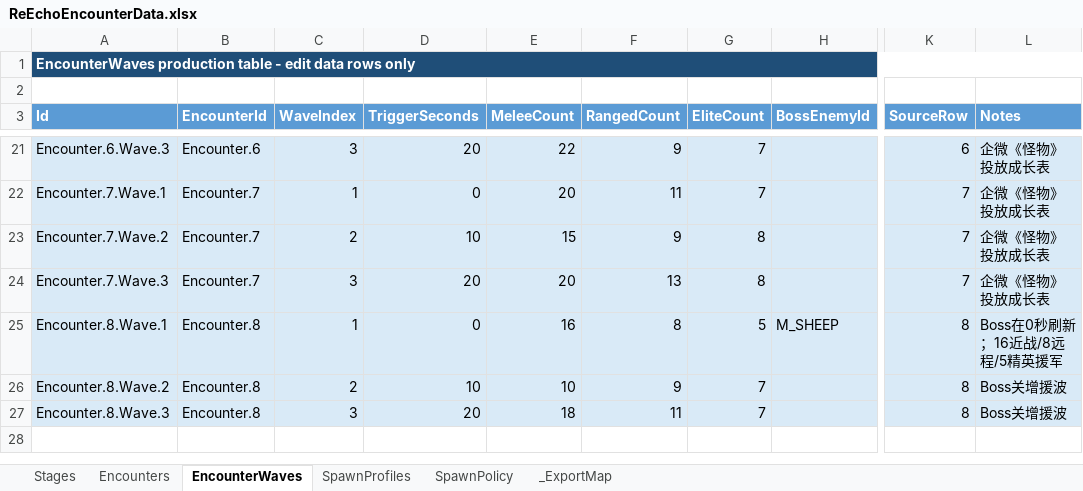
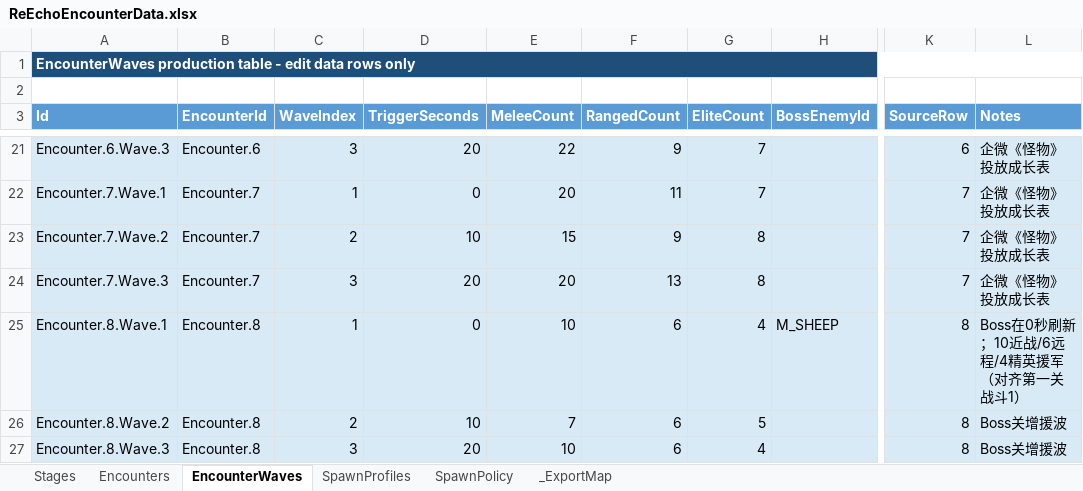
Before and after one commit to lyouduan/ReEcho, an Excel workbook: Design/Data/ReEchoEncounterData.xlsx, sheet EncounterWaves, drawn as a sheet; only a part is shown, gaps mark what is left out; values as stored, in another font and other column widths than the file's, no borders; table styles not drawn; the diff names each change by its address in the sheet, - before the commit and + after, or states it on an @@ line.

Commit message:
[DESIGNER] Boss关小怪投放对齐第一关战斗1(Wave 10/6/4·7/6/5·10/6/4, 精英对齐第二关, 绵羊Boss保留)

```diff
--- a/Design/Data/ReEchoEncounterData.xlsx (sheet EncounterWaves)
+++ b/Design/Data/ReEchoEncounterData.xlsx (sheet EncounterWaves)
-E25 (MeleeCount): 16
+E25 (MeleeCount): 10
-F25 (RangedCount): 8
+F25 (RangedCount): 6
-G25 (EliteCount): 5
+G25 (EliteCount): 4
-L25 (Notes): Boss在0秒刷新；16近战/8远程/5精英援军
+L25 (Notes): Boss在0秒刷新；10近战/6远程/4精英援军（对齐第一关战斗1）
-E26 (MeleeCount): 10
+E26 (MeleeCount): 7
-F26 (RangedCount): 9
+F26 (RangedCount): 6
-G26 (EliteCount): 7
+G26 (EliteCount): 5
-E27 (MeleeCount): 18
+E27 (MeleeCount): 10
-F27 (RangedCount): 11
+F27 (RangedCount): 6
-G27 (EliteCount): 7
+G27 (EliteCount): 4
```
Also changed, not shown: 1 other file.
